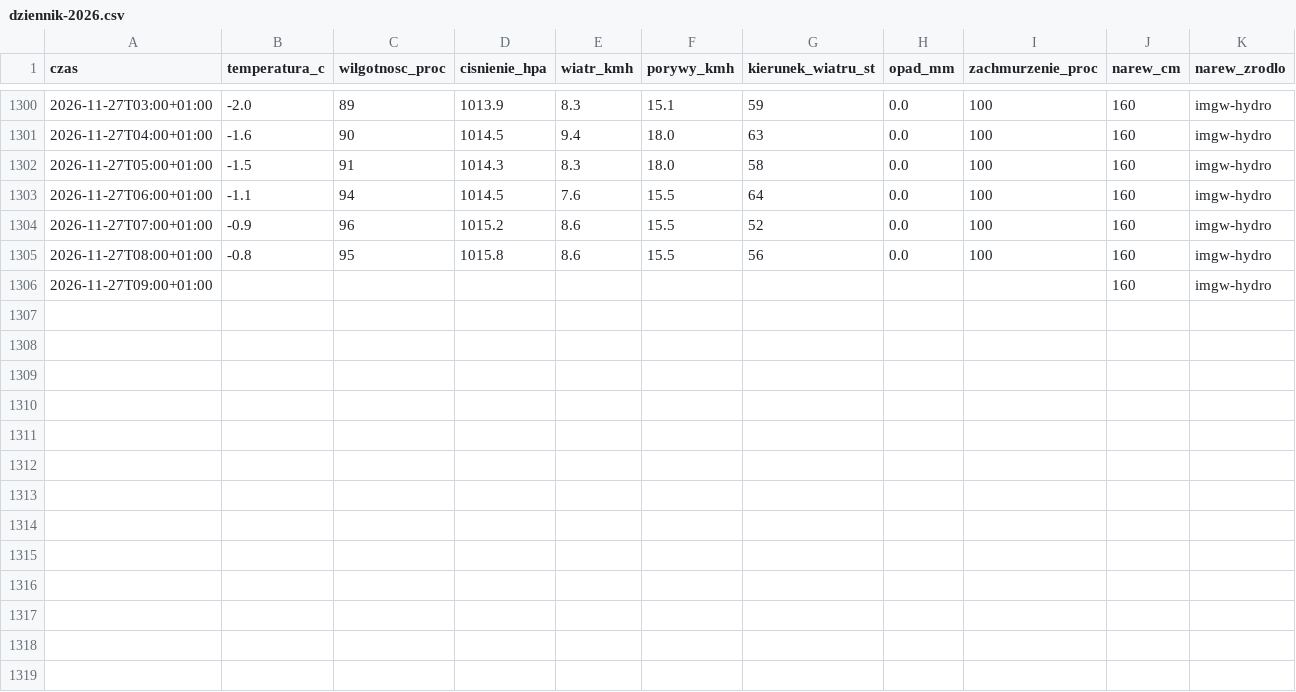
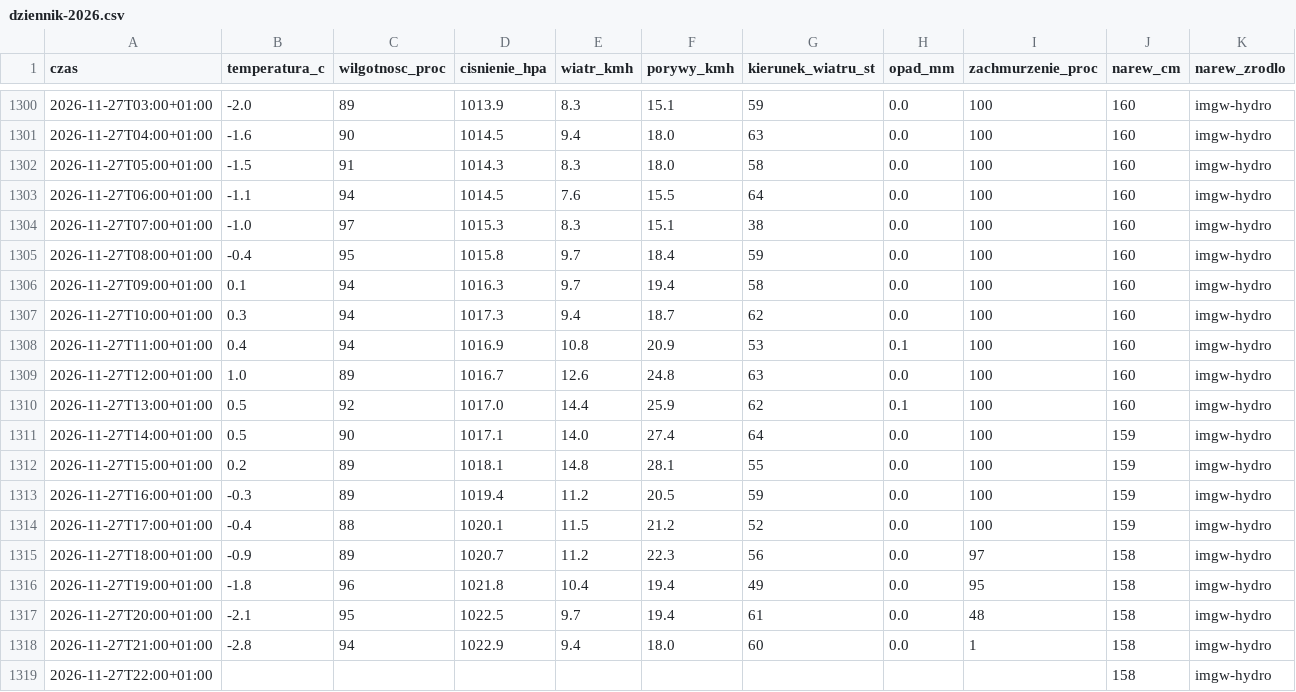
Before and after one commit to arturwyrzykowski/pogoda-tv, a CSV file: data/dziennik-2026.csv, drawn as a sheet; only a part is shown, gaps mark what is left out.

```diff
--- a/data/dziennik-2026.csv
+++ b/data/dziennik-2026.csv
@@ -1303,4 +1303,17 @@ czas,temperatura_c,wilgotnosc_proc,cisnienie_hpa,wiatr_kmh,porywy_kmh,kierunek_w
 2026-11-27T06:00+01:00,-1.1,94,1014.5,7.6,15.5,64,0.0,100,160,imgw-hydro
-2026-11-27T07:00+01:00,-0.9,96,1015.2,8.6,15.5,52,0.0,100,160,imgw-hydro
-2026-11-27T08:00+01:00,-0.8,95,1015.8,8.6,15.5,56,0.0,100,160,imgw-hydro
-2026-11-27T09:00+01:00,,,,,,,,,160,imgw-hydro
+2026-11-27T07:00+01:00,-1.0,97,1015.3,8.3,15.1,38,0.0,100,160,imgw-hydro
+2026-11-27T08:00+01:00,-0.4,95,1015.8,9.7,18.4,59,0.0,100,160,imgw-hydro
+2026-11-27T09:00+01:00,0.1,94,1016.3,9.7,19.4,58,0.0,100,160,imgw-hydro
+2026-11-27T10:00+01:00,0.3,94,1017.3,9.4,18.7,62,0.0,100,160,imgw-hydro
+2026-11-27T11:00+01:00,0.4,94,1016.9,10.8,20.9,53,0.1,100,160,imgw-hydro
+2026-11-27T12:00+01:00,1.0,89,1016.7,12.6,24.8,63,0.0,100,160,imgw-hydro
+2026-11-27T13:00+01:00,0.5,92,1017.0,14.4,25.9,62,0.1,100,160,imgw-hydro
+2026-11-27T14:00+01:00,0.5,90,1017.1,14.0,27.4,64,0.0,100,159,imgw-hydro
+2026-11-27T15:00+01:00,0.2,89,1018.1,14.8,28.1,55,0.0,100,159,imgw-hydro
+2026-11-27T16:00+01:00,-0.3,89,1019.4,11.2,20.5,59,0.0,100,159,imgw-hydro
+2026-11-27T17:00+01:00,-0.4,88,1020.1,11.5,21.2,52,0.0,100,159,imgw-hydro
+2026-11-27T18:00+01:00,-0.9,89,1020.7,11.2,22.3,56,0.0,97,158,imgw-hydro
+2026-11-27T19:00+01:00,-1.8,96,1021.8,10.4,19.4,49,0.0,95,158,imgw-hydro
+2026-11-27T20:00+01:00,-2.1,95,1022.5,9.7,19.4,61,0.0,48,158,imgw-hydro
+2026-11-27T21:00+01:00,-2.8,94,1022.9,9.4,18.0,60,0.0,1,158,imgw-hydro
+2026-11-27T22:00+01:00,,,,,,,,,158,imgw-hydro
```
Also changed, not shown: 1 other file.
